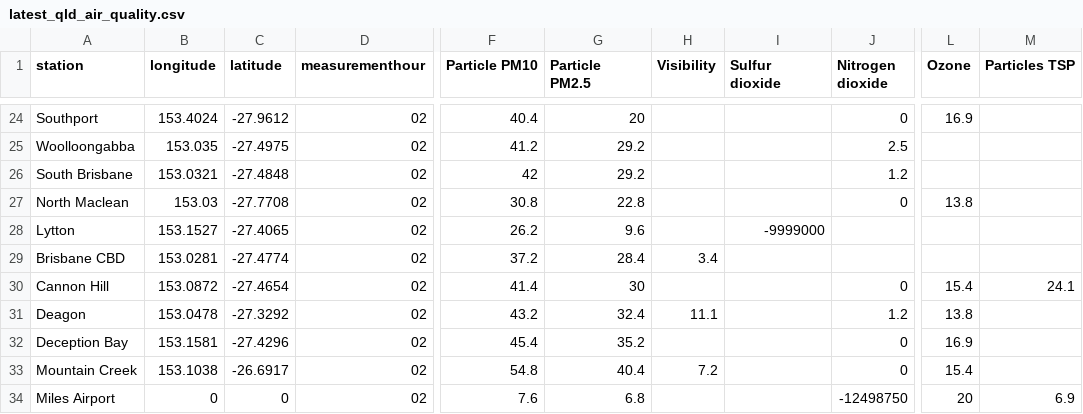
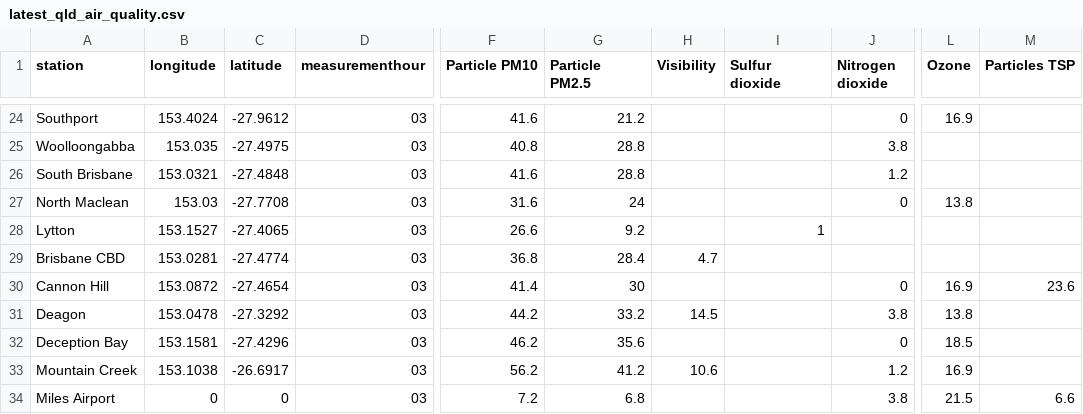
Before and after one commit to joshnicholas/data, a CSV file: latest_qld_air_quality.csv, drawn as a sheet; only a part is shown, gaps mark what is left out; the diff covers the shown part only; the diff names each change by its address in the sheet, - before the commit and + after, or states it on an @@ line.

```diff
--- a/latest_qld_air_quality.csv
+++ b/latest_qld_air_quality.csv
-D24:D34 (measurementhour): 02
+D24:D34 (measurementhour): 03
-F24 (Particle PM10): 40.4
+F24 (Particle PM10): 41.6
-G24 (Particle PM2.5): 20
+G24 (Particle PM2.5): 21.2
-F25 (Particle PM10): 41.2
+F25 (Particle PM10): 40.8
-G25:G26 (Particle PM2.5): 29.2
+G25:G26 (Particle PM2.5): 28.8
-J25 (Nitrogen dioxide): 2.5
+J25 (Nitrogen dioxide): 3.8
-F26 (Particle PM10): 42
+F26 (Particle PM10): 41.6
-F27 (Particle PM10): 30.8
+F27 (Particle PM10): 31.6
-G27 (Particle PM2.5): 22.8
+G27 (Particle PM2.5): 24
-F28 (Particle PM10): 26.2
+F28 (Particle PM10): 26.6
-G28 (Particle PM2.5): 9.6
+G28 (Particle PM2.5): 9.2
-I28 (Sulfur dioxide): -9999000
+I28 (Sulfur dioxide): 1
-F29 (Particle PM10): 37.2
+F29 (Particle PM10): 36.8
-H29 (Visibility): 3.4
+H29 (Visibility): 4.7
-L30 (Ozone): 15.4
+L30 (Ozone): 16.9
-M30 (Particles TSP): 24.1
+M30 (Particles TSP): 23.6
-F31 (Particle PM10): 43.2
+F31 (Particle PM10): 44.2
-G31 (Particle PM2.5): 32.4
+G31 (Particle PM2.5): 33.2
-H31 (Visibility): 11.1
+H31 (Visibility): 14.5
-J31 (Nitrogen dioxide): 1.2
+J31 (Nitrogen dioxide): 3.8
-F32 (Particle PM10): 45.4
+F32 (Particle PM10): 46.2
-G32 (Particle PM2.5): 35.2
+G32 (Particle PM2.5): 35.6
-L32 (Ozone): 16.9
+L32 (Ozone): 18.5
-F33 (Particle PM10): 54.8
+F33 (Particle PM10): 56.2
-G33 (Particle PM2.5): 40.4
+G33 (Particle PM2.5): 41.2
-H33 (Visibility): 7.2
+H33 (Visibility): 10.6
-J33 (Nitrogen dioxide): 0
+J33 (Nitrogen dioxide): 1.2
-L33 (Ozone): 15.4
+L33 (Ozone): 16.9
-F34 (Particle PM10): 7.6
+F34 (Particle PM10): 7.2
-J34 (Nitrogen dioxide): -12498750
+J34 (Nitrogen dioxide): 3.8
-L34 (Ozone): 20
+L34 (Ozone): 21.5
-M34 (Particles TSP): 6.9
+M34 (Particles TSP): 6.6
```
Also changed, not shown: 65 edited cells elsewhere in this file.
